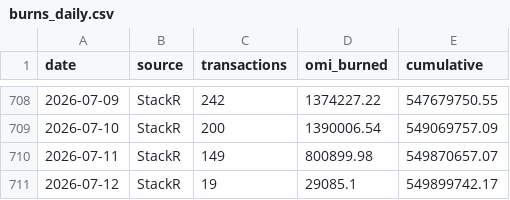
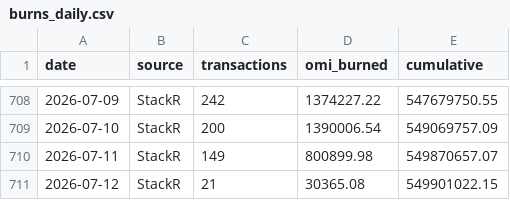
Before and after one commit to fanablefrance/jetonveve, a CSV file: data/burns_daily.csv, drawn as a sheet; only a part is shown, gaps mark what is left out.

```diff
--- a/data/burns_daily.csv
+++ b/data/burns_daily.csv
@@ -710,2 +710,2 @@ date,source,transactions,omi_burned,cumulative
 2026-07-11,StackR,149,800899.98,549870657.07
-2026-07-12,StackR,19,29085.1,549899742.17
+2026-07-12,StackR,21,30365.08,549901022.15
```
Also changed, not shown: data/burns_split_daily.csv, 1 other file.
